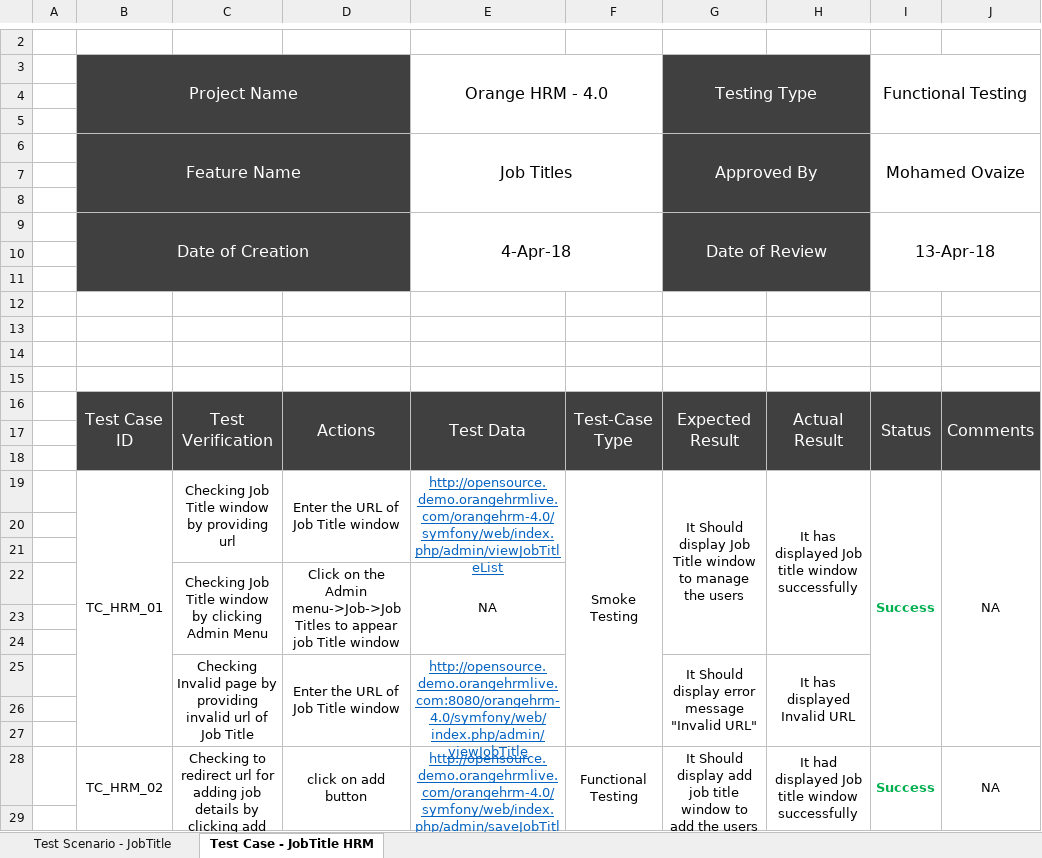
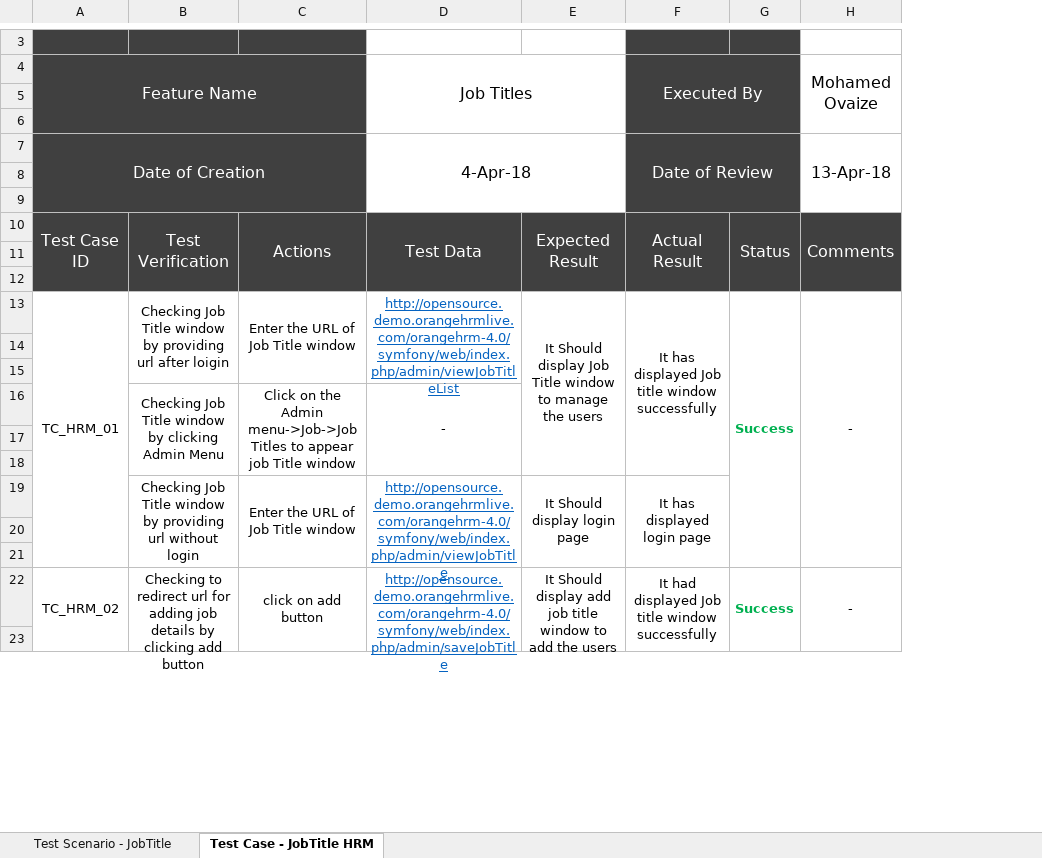
Before and after one commit to askmohammed/OrangeHRM4.0TestContribution, an Excel workbook: TestCases/03-JobTitlesHRM.xlsx, sheet Test Case - JobTitle HRM, drawn as a sheet; only a part is shown, gaps mark what is left out; values as stored, in another font and other column widths than the file's, no borders; removed rows and columns are numbered as before the commit, all else as after; the diff covers the shown part only; the diff names each change by its address in the sheet, - before the commit and + after, or states it on an @@ line.

```diff
--- a/TestCases/03-JobTitlesHRM.xlsx (sheet Test Case - JobTitle HRM)
+++ b/TestCases/03-JobTitlesHRM.xlsx (sheet Test Case - JobTitle HRM)
-column A, empty
-column F, rows 16-28: Test-Case Type |  |  | Smoke Testing |  |  |  |  |  |  |  |  | Functional Testing
-column J, rows 16-28: Comments |  |  | NA |  |  |  |  |  |  |  |  | NA
+column H, rows 7-22: 13-Apr-18 |  |  | Comments |  |  | - |  |  |  |  |  |  |  |  | -
-A3:C3 fill: none
+A3:C3 fill: #404040
-F3:G3 fill: none
+F3:G3 fill: #404040
-row 3:  | Project Name |  |  | Orange HRM - 4.0 |  | Testing Type |  | Functional Testing
+row 4: Feature Name |  |  | Job Titles |  | Executed By |  | Mohamed Ovaize
-E5:E6 fill: #404040
+E5:E6 fill: none
-G5:G6 fill: none
+G5:G6 fill: #404040
-row 6:  | Feature Name |  |  | Job Titles |  | Approved By |  | Mohamed Ovaize
-row 7: (empty)
-row 8: (empty)
-B9:D11 merged
+A7:C9 merged
-E9:F11 merged
+D7:E9 merged
-E7: Date of Review
+E7: (empty)
-E7 fill: #404040
+E7 fill: none
-G9:H11 merged
-F7: (empty)
+F7: Date of Review
+F7:G9 merged
-G7: 13-Apr-18
+G7: (empty)
-G7 fill: none
+G7 fill: #404040
-I9:J11 merged
-row 10: (empty)
-row 11: (empty)
-row 12: (empty)
-row 13: (empty)
-A8:C9 fill: none
+A8:C9 fill: #404040
-F8:G9 fill: none
+F8:G9 fill: #404040
-B13: …providing url
+B13: …providing url after loigin
-D16: NA
+D16: -
-B19: Checking Invalid page by providing invalid url of Job Title
+B19: Checking Job Title window by providing url without login
-D19: http://opensource.demo.orangehrmlive.com:8080/orangehrm-4.0/symfony/web/index.php/admin/viewJobTitle
+D19: http://opensource.demo.orangehrmlive.com/orangehrm-4.0/symfony/web/index.php/admin/viewJobTitle
-E19: It Should display error message "Invalid URL"
+E19: It Should display login page
-F19: It has displayed Invalid URL
+F19: It has displayed login page
```
Also changed, not shown: 1 added row, 11 edited cells and cell formats elsewhere in this sheet, TestCases/02-UserManagementHRM.xlsx, TestCases/04-EmployeeListHRM.xlsx, 6 other files.
